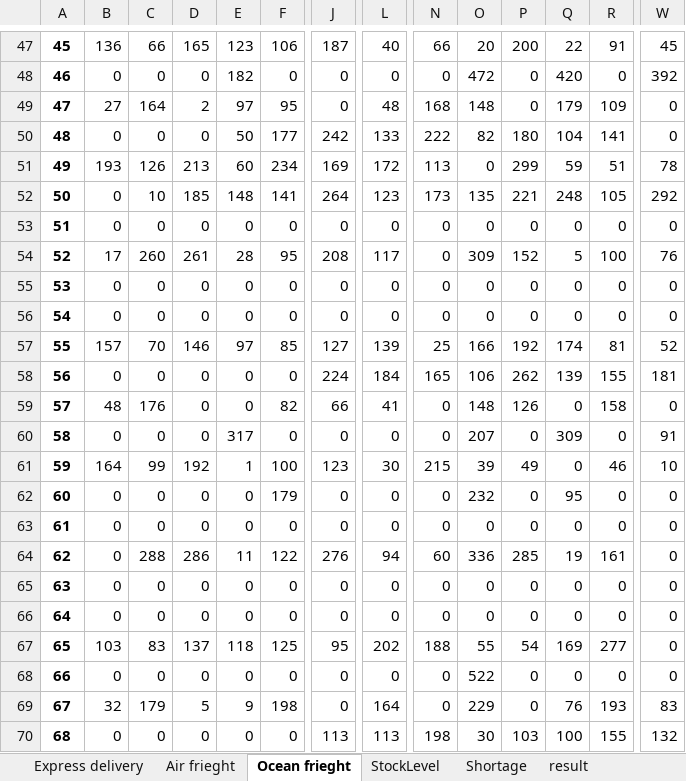
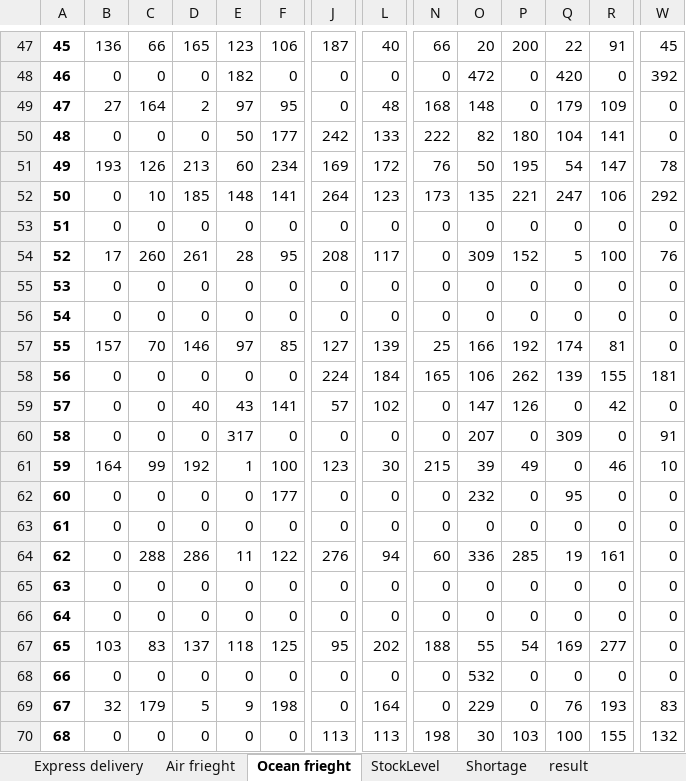
Before and after one commit to easonyu0203/109-2-OperationReseach, an Excel workbook: Case2/solution/sol_s2.xlsx, sheet Ocean frieght, drawn as a sheet; only a part is shown, gaps mark what is left out; values as stored, in another font and other column widths than the file's, no borders; the diff covers the shown part only; the diff names each change by its address in the sheet, - before the commit and + after, or states it on an @@ line.

```diff
--- a/Case2/solution/sol_s2.xlsx (sheet Ocean frieght)
+++ b/Case2/solution/sol_s2.xlsx (sheet Ocean frieght)
-N51: 113
+N51: 76
-O51: 0
+O51: 50
-P51: 299
+P51: 195
-Q51: 59
+Q51: 54
-R51: 51
+R51: 147
-Q52: 248
+Q52: 247
-R52: 105
+R52: 106
-W57: 52
+W57: 0
-B59: 48
+B59: 0
-C59: 176
+C59: 0
-D59: 0
+D59: 40
-E59: 0
+E59: 43
-F59: 82
+F59: 141
-J59: 66
+J59: 57
-L59: 41
+L59: 102
-O59: 148
+O59: 147
-R59: 158
+R59: 42
-F62: 179
+F62: 177
-O68: 522
+O68: 532
```
Also changed, not shown: 82 edited cells elsewhere in this sheet, sheet StockLevel, sheet Shortage, sheet Air frieght, sheet result, sheet Express delivery, Case2/solution/sol_s1.xlsx, 5 other files.
